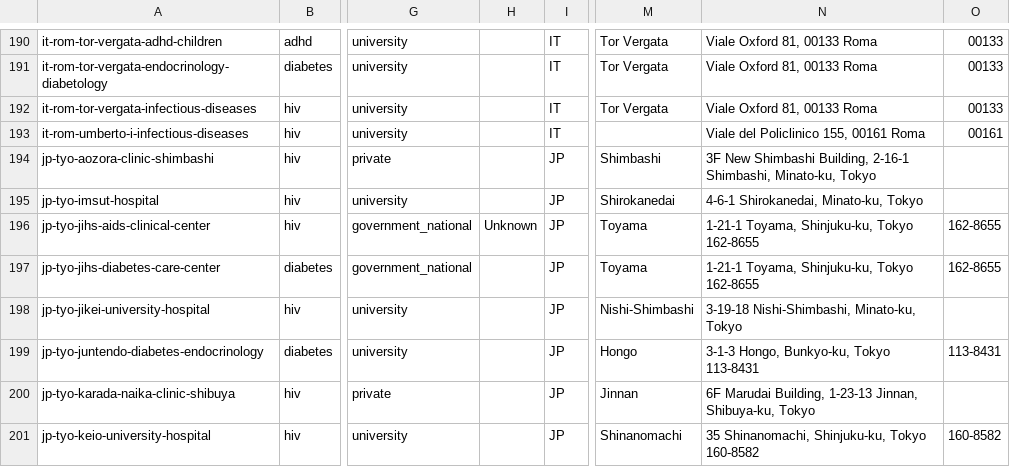
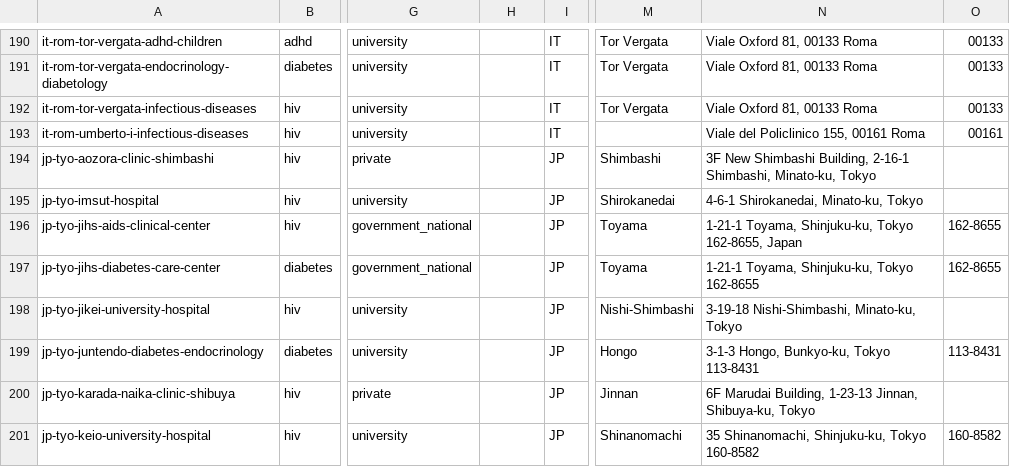
Before and after one commit to nr1webdevelopment/pocket-formulary, a CSV file: dist/v1/providers.csv, drawn as a sheet; only a part is shown, gaps mark what is left out; the diff names each change by its address in the sheet, - before the commit and + after, or states it on an @@ line.

```diff
--- a/dist/v1/providers.csv
+++ b/dist/v1/providers.csv
-H196: Unknown
+H196: (empty)
-N196: …Shinjuku-ku, Tokyo 162-8655
+N196: …Shinjuku-ku, Tokyo 162-8655, Japan
```
Also changed, not shown: 3 other files.
